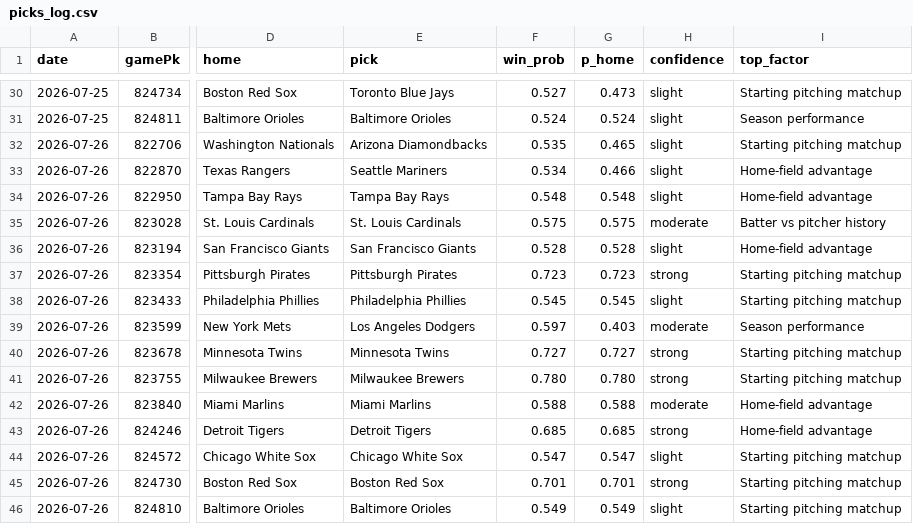
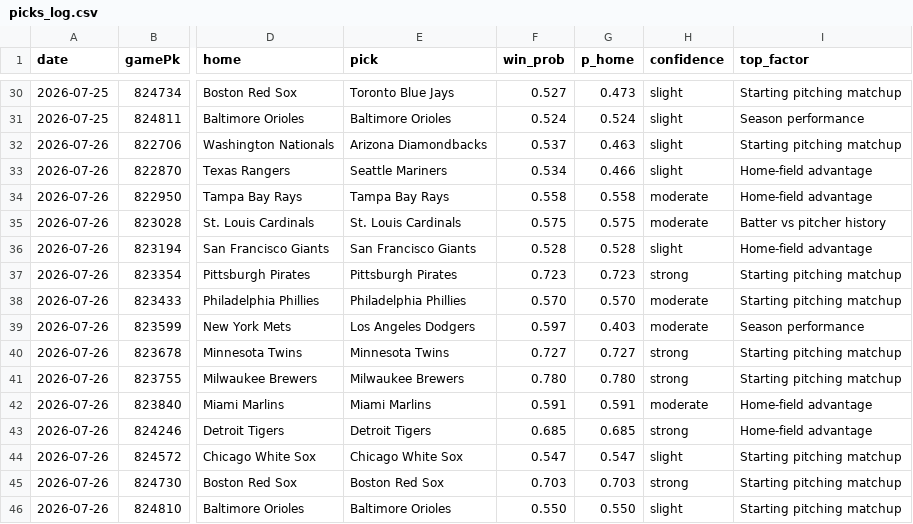
Before and after one commit to Holy23-pledge/mob-predictor, a CSV file: picks_log.csv, drawn as a sheet; only a part is shown, gaps mark what is left out; the diff names each change by its address in the sheet, - before the commit and + after, or states it on an @@ line.

Commit message:
Daily picks 2026-07-26

```diff
--- a/picks_log.csv
+++ b/picks_log.csv
-F32 (win_prob): 0.535
+F32 (win_prob): 0.537
-G32 (p_home): 0.465
+G32 (p_home): 0.463
-F34 (win_prob): 0.548
+F34 (win_prob): 0.558
-G34 (p_home): 0.548
+G34 (p_home): 0.558
-H34 (confidence): slight
+H34 (confidence): moderate
-F38 (win_prob): 0.545
+F38 (win_prob): 0.570
-G38 (p_home): 0.545
+G38 (p_home): 0.570
-H38 (confidence): slight
+H38 (confidence): moderate
-F42 (win_prob): 0.588
+F42 (win_prob): 0.591
-G42 (p_home): 0.588
+G42 (p_home): 0.591
-F45 (win_prob): 0.701
+F45 (win_prob): 0.703
-G45 (p_home): 0.701
+G45 (p_home): 0.703
-F46 (win_prob): 0.549
+F46 (win_prob): 0.550
-G46 (p_home): 0.549
+G46 (p_home): 0.550
```
Also changed, not shown: 16 other files.
